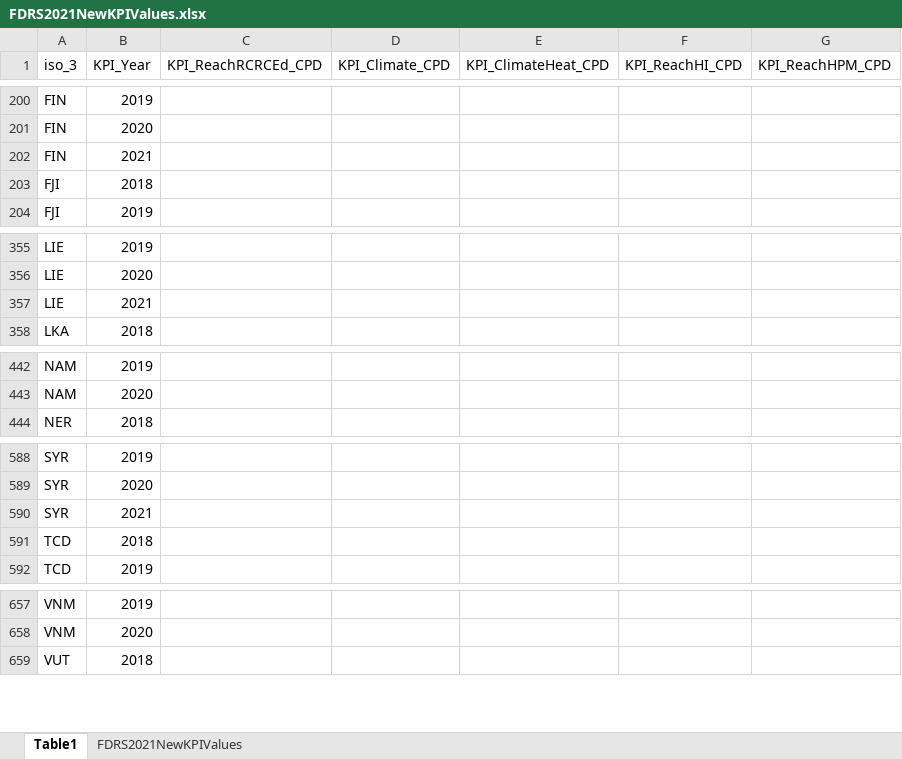
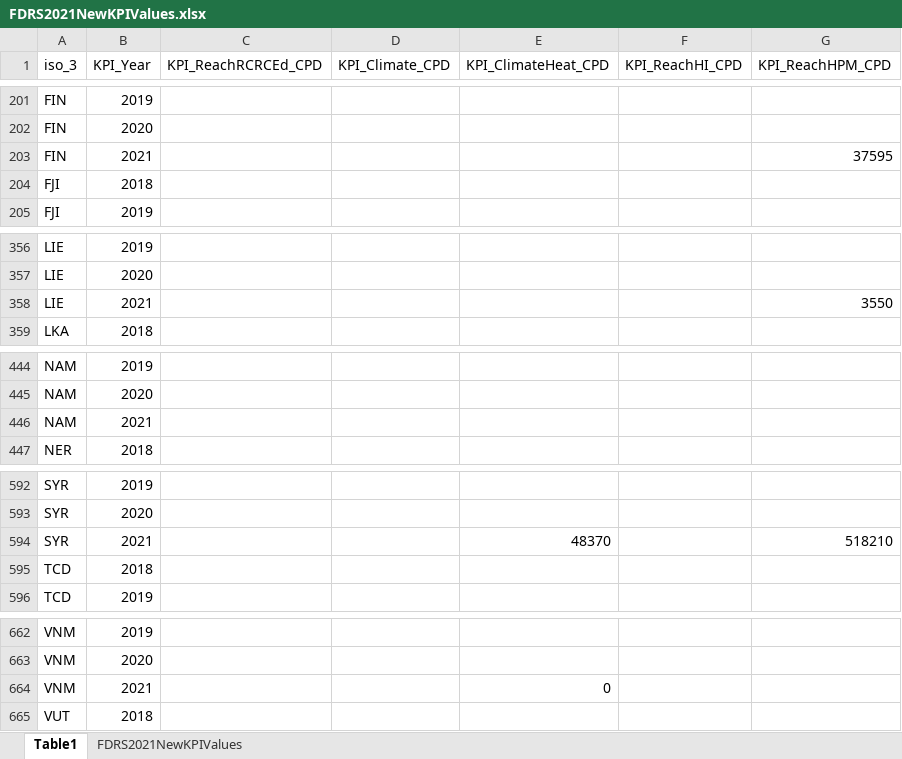
Before and after one commit to FDRS-ifrc/fdrs_imputing_missing_values, an Excel workbook: data/raw/FDRS2021NewKPIValues.xlsx, sheet Table1, drawn as a sheet; only a part is shown, gaps mark what is left out; values as stored, in another font and other column widths than the file's, no borders; table styles not drawn; addresses are those after the commit; the diff covers the shown part only; the diff names each change by its address in the sheet, - before the commit and + after, or states it on an @@ line.

```diff
--- a/data/raw/FDRS2021NewKPIValues.xlsx (sheet Table1)
+++ b/data/raw/FDRS2021NewKPIValues.xlsx (sheet Table1)
-G203 (KPI_ReachHPM_CPD): (empty)
+G203 (KPI_ReachHPM_CPD): 37595
-G358 (KPI_ReachHPM_CPD): (empty)
+G358 (KPI_ReachHPM_CPD): 3550
+row 446: NAM | 2021
-E594 (KPI_ClimateHeat_CPD): (empty)
+E594 (KPI_ClimateHeat_CPD): 48370
-G594 (KPI_ReachHPM_CPD): (empty)
+G594 (KPI_ReachHPM_CPD): 518210
+row 664: VNM | 2021 |  |  | 0
```
Also changed, not shown: 5 added rows elsewhere in this sheet, sheet FDRS2021NewKPIValues, references/codebook.xlsx, 3 other files.
